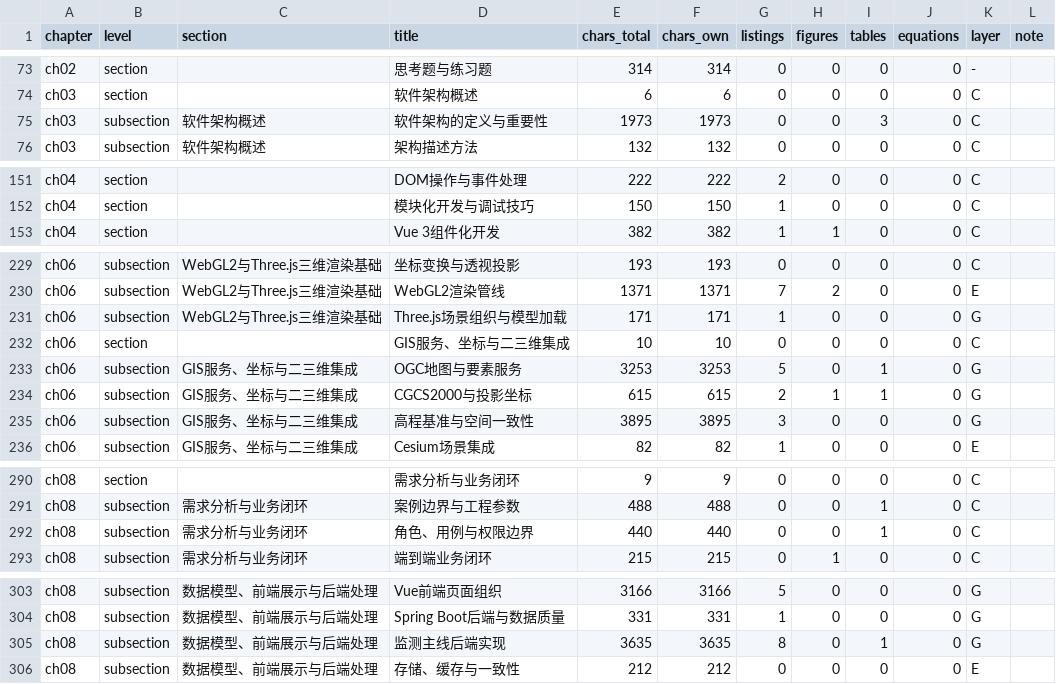
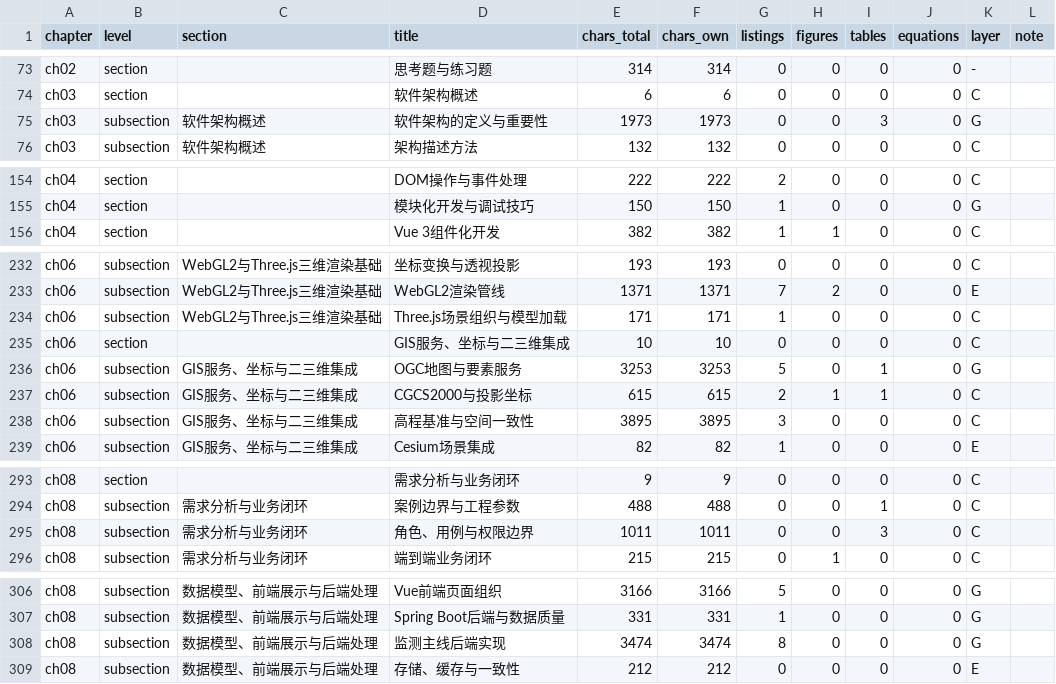
Before and after one commit to hjunqq/textbook, a CSV file: tools/r0/sections.csv, drawn as a sheet; only a part is shown, gaps mark what is left out; addresses are those after the commit; the diff covers the shown part only; the diff names each change by its address in the sheet, - before the commit and + after, or states it on an @@ line.

```diff
--- a/tools/r0/sections.csv
+++ b/tools/r0/sections.csv
-K75 (layer): C
+K75 (layer): G
-K155 (layer): C
+K155 (layer): G
-K234 (layer): G
+K234 (layer): C
-K237:K238 (layer): G
+K237:K238 (layer): C
-E295 (chars_total): 440
+E295 (chars_total): 1011
-F295 (chars_own): 440
+F295 (chars_own): 1011
-I295 (tables): 1
+I295 (tables): 3
-E308 (chars_total): 3635
+E308 (chars_total): 3474
-F308 (chars_own): 3635
+F308 (chars_own): 3474
-I308 (tables): 1
+I308 (tables): 0
```
Also changed, not shown: 3 added rows and 40 edited cells elsewhere in this file, tools/r0/listings.csv, 12 other files.
